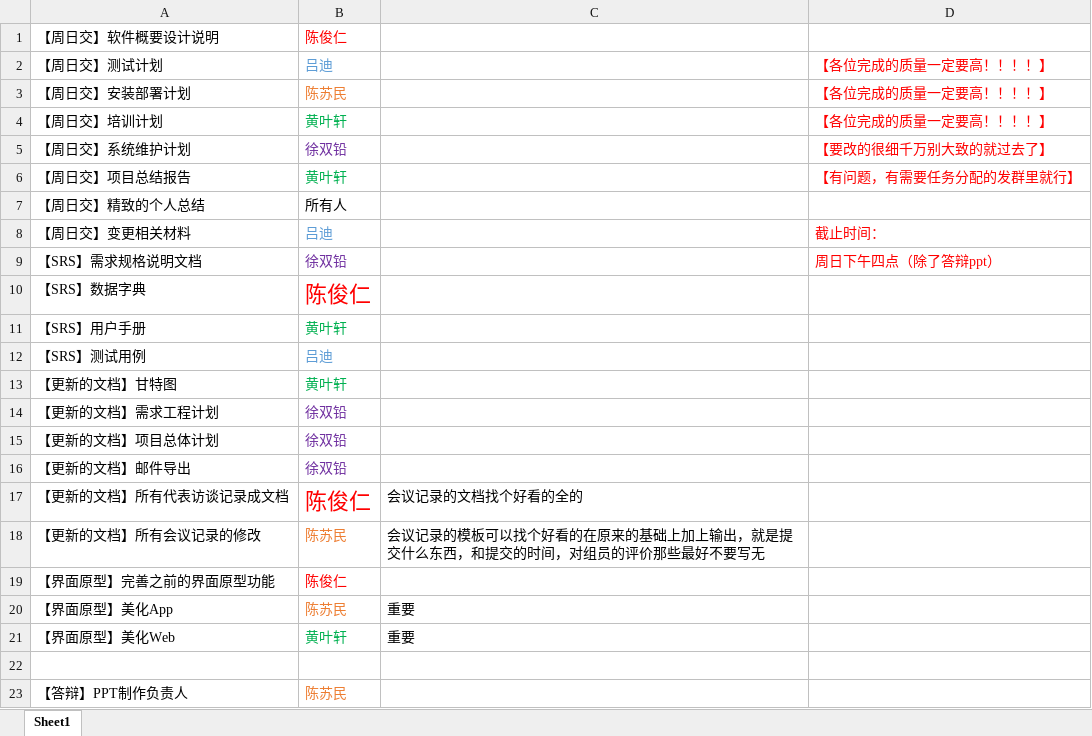
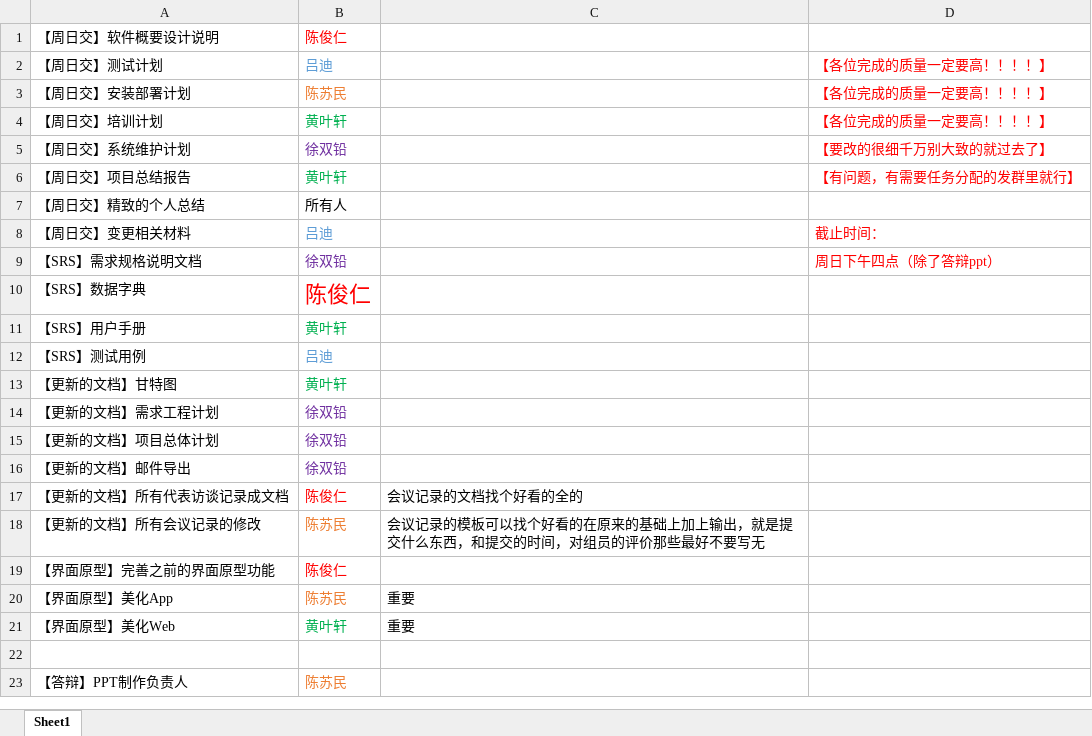
Before and after one commit to PRD2018/PRD2018-G15, an Excel workbook: 2019-1-13/冲刺分工1.0.xlsx, sheet Sheet1, drawn as a sheet; values as stored, in another font and other column widths than the file's, no borders; the diff names each change by its address in the sheet, - before the commit and + after, or states it on an @@ line.

```diff
--- a/2019-1-13/冲刺分工1.0.xlsx (sheet Sheet1)
+++ b/2019-1-13/冲刺分工1.0.xlsx (sheet Sheet1)
@@ B17 text size: smaller @@
```
Also changed, not shown: 2 other files.
